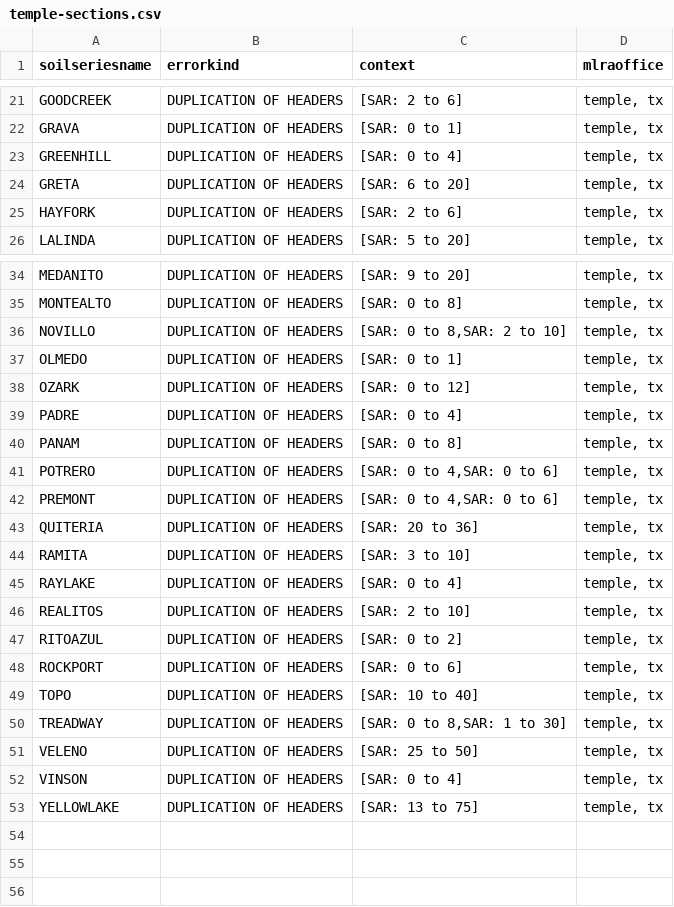
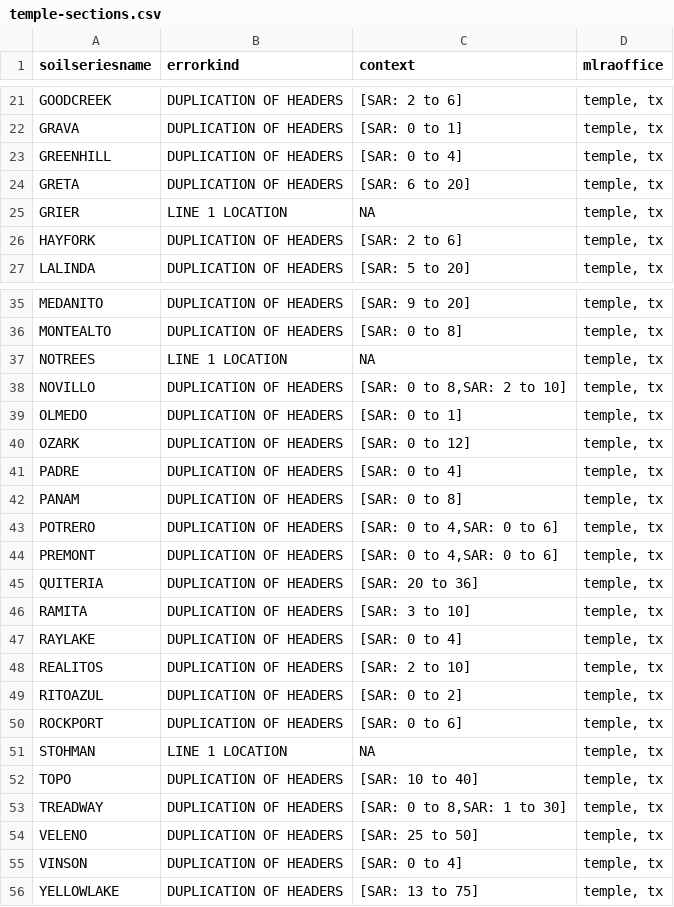
Before and after one commit to ncss-tech/SoilKnowledgeBase, a CSV file: inst/extdata/OSD-error-reporting/RO/temple-sections.csv, drawn as a sheet; only a part is shown, gaps mark what is left out.

```diff
--- a/inst/extdata/OSD-error-reporting/RO/temple-sections.csv
+++ b/inst/extdata/OSD-error-reporting/RO/temple-sections.csv
@@ -24,2 +24,3 @@
 "GRETA","DUPLICATION OF HEADERS","[SAR: 6 to 20]","temple, tx"
+"GRIER","LINE 1 LOCATION",NA,"temple, tx"
 "HAYFORK","DUPLICATION OF HEADERS","[SAR: 2 to 6]","temple, tx"
@@ -35,2 +36,3 @@
 "MONTEALTO","DUPLICATION OF HEADERS","[SAR: 0 to 8]","temple, tx"
+"NOTREES","LINE 1 LOCATION",NA,"temple, tx"
 "NOVILLO","DUPLICATION OF HEADERS","[SAR: 0 to 8,SAR: 2 to 10]","temple, tx"
@@ -48,2 +50,3 @@
 "ROCKPORT","DUPLICATION OF HEADERS","[SAR: 0 to 6]","temple, tx"
+"STOHMAN","LINE 1 LOCATION",NA,"temple, tx"
 "TOPO","DUPLICATION OF HEADERS","[SAR: 10 to 40]","temple, tx"
```
Also changed, not shown: inst/extdata/OSD-error-reporting/RO/bozeman-series.csv, inst/extdata/OSD-error-reporting/RO/phoenix-series.csv, 50 other files.
